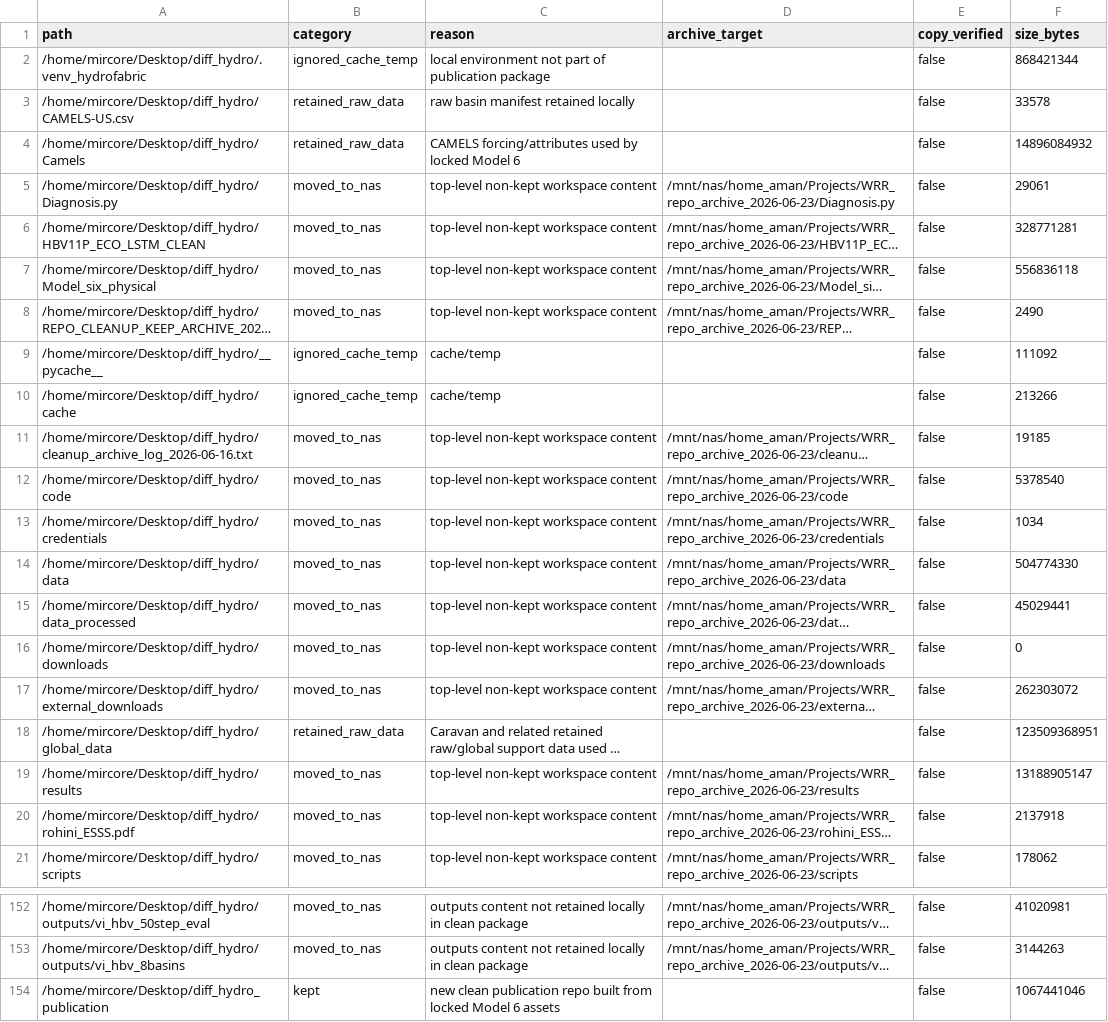
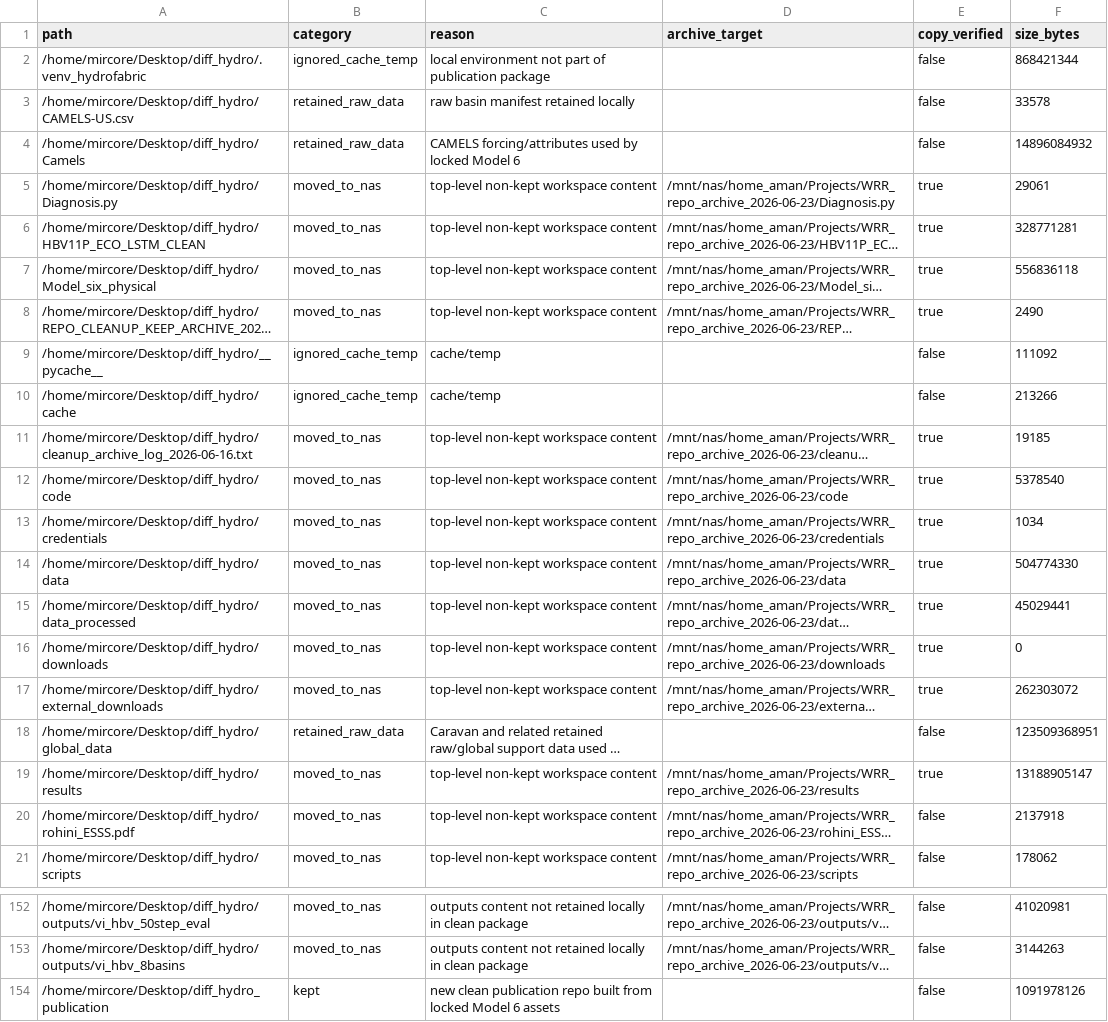
Before and after one commit to Drought-JohnDoe/diff_hydro, a CSV file: CLEANUP_MANIFEST.csv, drawn as a sheet; only a part is shown, gaps mark what is left out; long unchanged cells end in …; the diff names each change by its address in the sheet, - before the commit and + after, or states it on an @@ line.

Commit message:
Update cleanup manifest and publication report

```diff
--- a/CLEANUP_MANIFEST.csv
+++ b/CLEANUP_MANIFEST.csv
-E5:E8 (copy_verified): false
+E5:E8 (copy_verified): true
-E11:E17 (copy_verified): false
+E11:E17 (copy_verified): true
-E19 (copy_verified): false
+E19 (copy_verified): true
-F154 (size_bytes): 1067441046
+F154 (size_bytes): 1091978126
```
Also changed, not shown: 1 other file.
